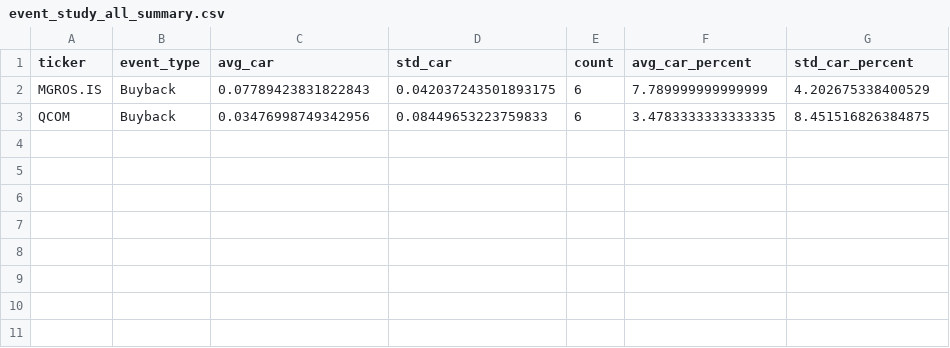
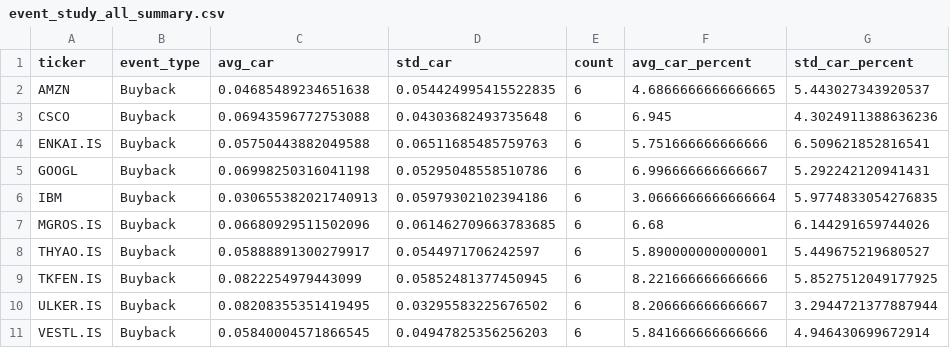
Before and after one commit to Hasaniko34/emre_hasan, a CSV file: results/event_study_all_summary.csv, drawn as a sheet.

```diff
--- a/results/event_study_all_summary.csv
+++ b/results/event_study_all_summary.csv
@@ -1,3 +1,11 @@
 ticker,event_type,avg_car,std_car,count,avg_car_percent,std_car_percent
-MGROS.IS,Buyback,0.07789423831822843,0.042037243501893175,6,7.789999999999999,4.202675338400529
-QCOM,Buyback,0.03476998749342956,0.08449653223759833,6,3.4783333333333335,8.451516826384875
+AMZN,Buyback,0.04685489234651638,0.054424995415522835,6,4.6866666666666665,5.443027343920537
+CSCO,Buyback,0.06943596772753088,0.04303682493735648,6,6.945,4.3024911388636236
+ENKAI.IS,Buyback,0.05750443882049588,0.06511685485759763,6,5.751666666666666,6.509621852816541
+GOOGL,Buyback,0.06998250316041198,0.05295048558510786,6,6.996666666666667,5.292242120941431
+IBM,Buyback,0.030655382021740913,0.05979302102394186,6,3.0666666666666664,5.9774833054276835
+MGROS.IS,Buyback,0.06680929511502096,0.061462709663783685,6,6.68,6.144291659744026
+THYAO.IS,Buyback,0.05888891300279917,0.0544971706242597,6,5.890000000000001,5.449675219680527
+TKFEN.IS,Buyback,0.0822254979443099,0.05852481377450945,6,8.221666666666666,5.8527512049177925
+ULKER.IS,Buyback,0.08208355351419495,0.03295583225676502,6,8.206666666666667,3.2944721377887944
+VESTL.IS,Buyback,0.05840004571866545,0.04947825356256203,6,5.841666666666666,4.946430699672914
```
Also changed, not shown: data/CSCO_dividends.csv, data/GOOGL.csv, 24 other files.
